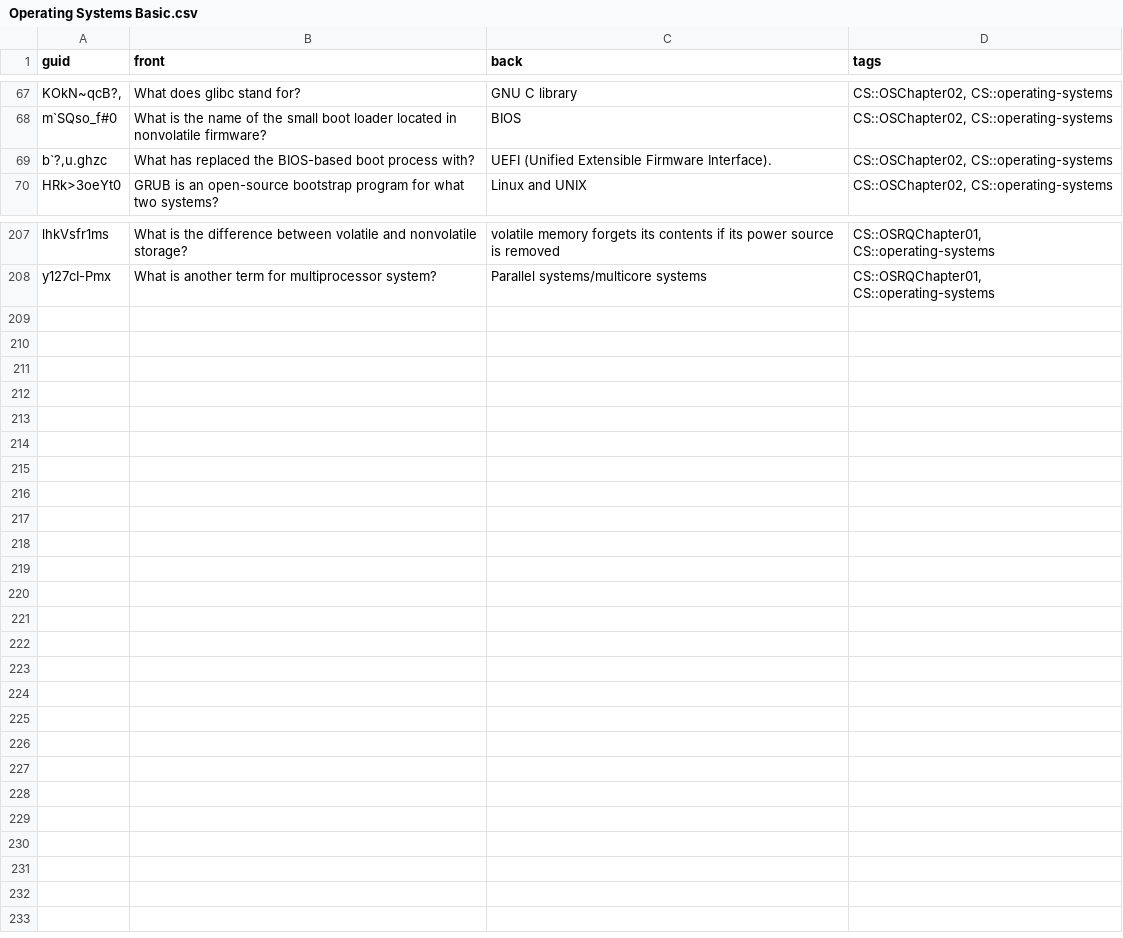
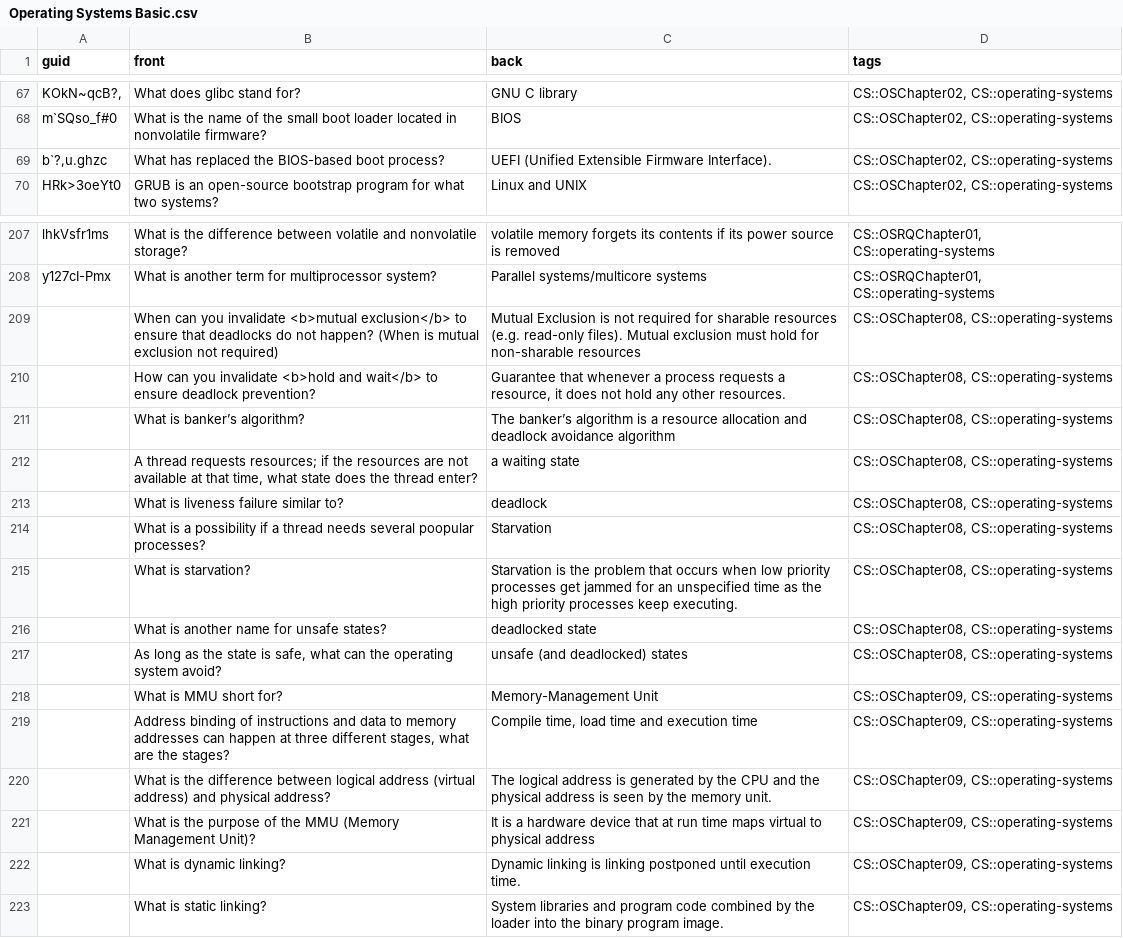
Before and after one commit to kevinvinther/ComputerScienceFlashcards, a CSV file: src/data/Operating Systems Basic.csv, drawn as a sheet; only a part is shown, gaps mark what is left out; the diff names each change by its address in the sheet, - before the commit and + after, or states it on an @@ line.

Commit message:
Modified: src/data/Operating Systems Basic.csv src/data/Operating Systems Cloze.csv

```diff
--- a/src/data/Operating Systems Basic.csv
+++ b/src/data/Operating Systems Basic.csv
-B69 (front): …BIOS-based boot process with?
+B69 (front): …BIOS-based boot process?
+row 209:  | When can you invalidate <b>mutual exclusion</b> to ensure that deadlocks do not happen? (When is mutual exclusion not required) | Mutual Exclusion is not required for sharable resources (e.g. read-only files). Mutual exclusion must hold for non-sharable resources | CS::OSChapter08, CS::operating-systems
+row 210:  | How can you invalidate <b>hold and wait</b> to ensure deadlock prevention? | Guarantee that whenever a process requests a resource, it does not hold any other resources. | CS::OSChapter08, CS::operating-systems
+row 211:  | What is banker’s algorithm? | The banker’s algorithm is a resource allocation and deadlock avoidance algorithm | CS::OSChapter08, CS::operating-systems
+row 212:  | A thread requests resources; if the resources are not available at that time, what state does the thread enter? | a waiting state | CS::OSChapter08, CS::operating-systems
+row 213:  | What is liveness failure similar to? | deadlock | CS::OSChapter08, CS::operating-systems
+row 214:  | What is a possibility if a thread needs several poopular processes? | Starvation | CS::OSChapter08, CS::operating-systems
+row 215:  | What is starvation? | Starvation is the problem that occurs when low priority processes get jammed for an unspecified time as the high priority processes keep executing. | CS::OSChapter08, CS::operating-systems
+row 216:  | What is another name for unsafe states? | deadlocked state | CS::OSChapter08, CS::operating-systems
+row 217:  | As long as the state is safe, what can the operating system avoid? | unsafe (and deadlocked) states | CS::OSChapter08, CS::operating-systems
+row 218:  | What is MMU short for? | Memory-Management Unit | CS::OSChapter09, CS::operating-systems
+row 219:  | Address binding of instructions and data to memory addresses can happen at three different stages, what are the stages? | Compile time, load time and execution time | CS::OSChapter09, CS::operating-systems
+row 220:  | What is the difference between logical address (virtual address) and physical address? | The logical address is generated by the CPU and the physical address is seen by the memory unit. | CS::OSChapter09, CS::operating-systems
+row 221:  | What is the purpose of the MMU (Memory Management Unit)? | It is a hardware device that at run time maps virtual to physical address | CS::OSChapter09, CS::operating-systems
+row 222:  | What is dynamic linking? | Dynamic linking is linking postponed until execution time. | CS::OSChapter09, CS::operating-systems
+row 223:  | What is static linking? | System libraries and program code combined by the loader into the binary program image. | CS::OSChapter09, CS::operating-systems
```
Also changed, not shown: src/data/Operating Systems Cloze.csv.
